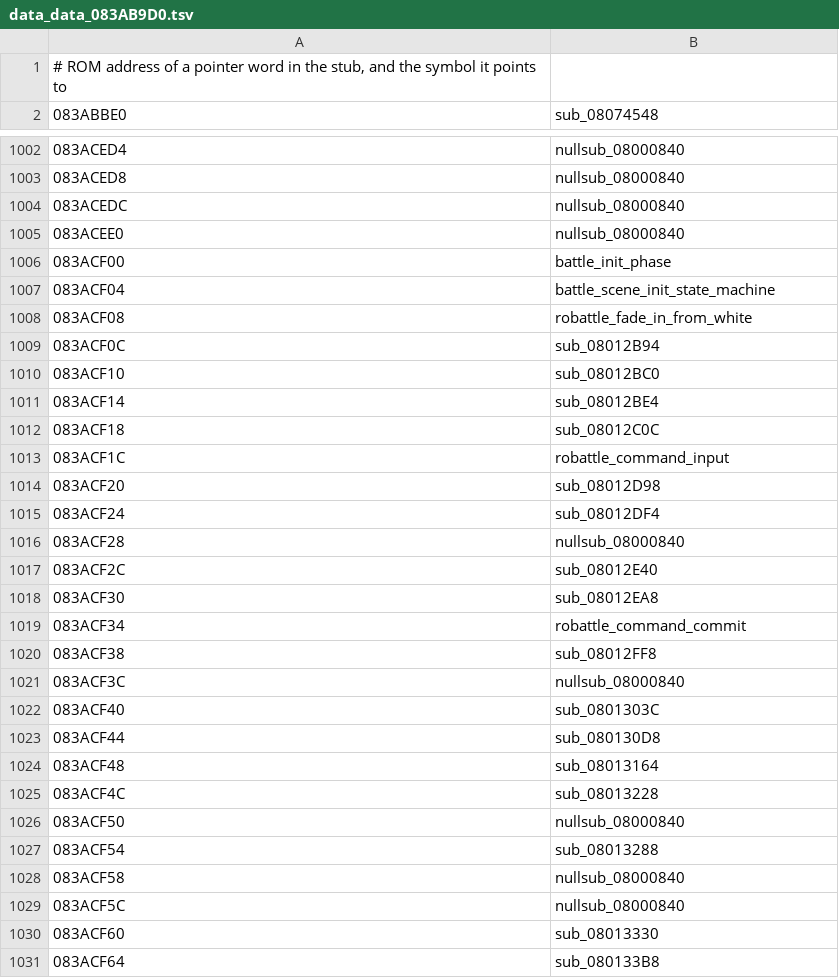
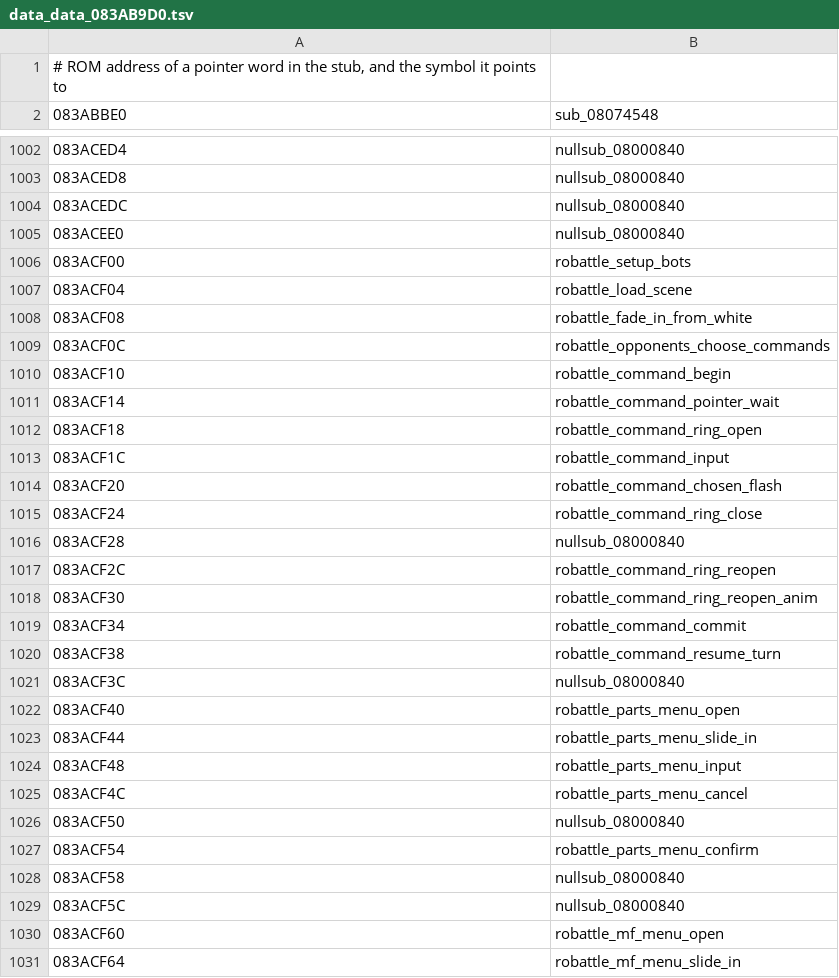
Before and after one commit to rommerhacks/medabots-rokusho, a TSV file: config/data_ptrs/data_data_083AB9D0.tsv, drawn as a sheet; only a part is shown, gaps mark what is left out; the diff covers the shown part only.

```diff
--- a/config/data_ptrs/data_data_083AB9D0.tsv
+++ b/config/data_ptrs/data_data_083AB9D0.tsv
@@ -1005,27 +1005,27 @@
 083ACEE0	nullsub_08000840
-083ACF00	battle_init_phase
-083ACF04	battle_scene_init_state_machine
+083ACF00	robattle_setup_bots
+083ACF04	robattle_load_scene
 083ACF08	robattle_fade_in_from_white
-083ACF0C	sub_08012B94
-083ACF10	sub_08012BC0
-083ACF14	sub_08012BE4
-083ACF18	sub_08012C0C
+083ACF0C	robattle_opponents_choose_commands
+083ACF10	robattle_command_begin
+083ACF14	robattle_command_pointer_wait
+083ACF18	robattle_command_ring_open
 083ACF1C	robattle_command_input
-083ACF20	sub_08012D98
-083ACF24	sub_08012DF4
+083ACF20	robattle_command_chosen_flash
+083ACF24	robattle_command_ring_close
 083ACF28	nullsub_08000840
-083ACF2C	sub_08012E40
-083ACF30	sub_08012EA8
+083ACF2C	robattle_command_ring_reopen
+083ACF30	robattle_command_ring_reopen_anim
 083ACF34	robattle_command_commit
-083ACF38	sub_08012FF8
+083ACF38	robattle_command_resume_turn
 083ACF3C	nullsub_08000840
-083ACF40	sub_0801303C
-083ACF44	sub_080130D8
-083ACF48	sub_08013164
-083ACF4C	sub_08013228
+083ACF40	robattle_parts_menu_open
+083ACF44	robattle_parts_menu_slide_in
+083ACF48	robattle_parts_menu_input
+083ACF4C	robattle_parts_menu_cancel
 083ACF50	nullsub_08000840
-083ACF54	sub_08013288
+083ACF54	robattle_parts_menu_confirm
 083ACF58	nullsub_08000840
 083ACF5C	nullsub_08000840
-083ACF60	sub_08013330
-083ACF64	sub_080133B8
+083ACF60	robattle_mf_menu_open
+083ACF64	robattle_mf_menu_slide_in
```
Also changed, not shown: 60 edited cells elsewhere in this file, config/functions.tsv, 16 other files.
